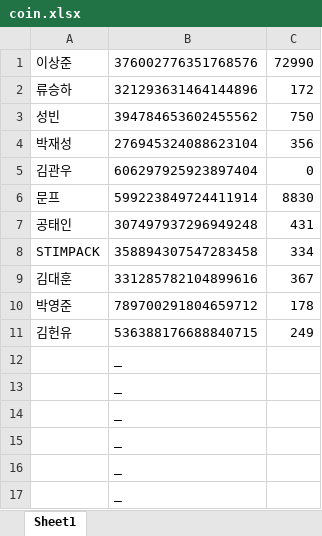
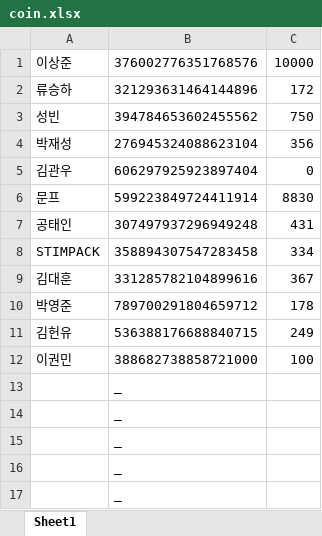
Before and after one commit to willjun0115/zerogunbot, an Excel workbook: coin.xlsx, sheet Sheet1, drawn as a sheet; only a part is shown; values as stored, in another font and other column widths than the file's, no borders; removed rows and columns are numbered as before the commit, all else as after; the diff names each change by its address in the sheet, - before the commit and + after, or states it on an @@ line.

```diff
--- a/coin.xlsx (sheet Sheet1)
+++ b/coin.xlsx (sheet Sheet1)
-C1: 72990
+C1: 10000
-row 12:  | _
+row 12: 이권민 | 388682738858721000 | 100
```
Also changed, not shown: 1 other file.
